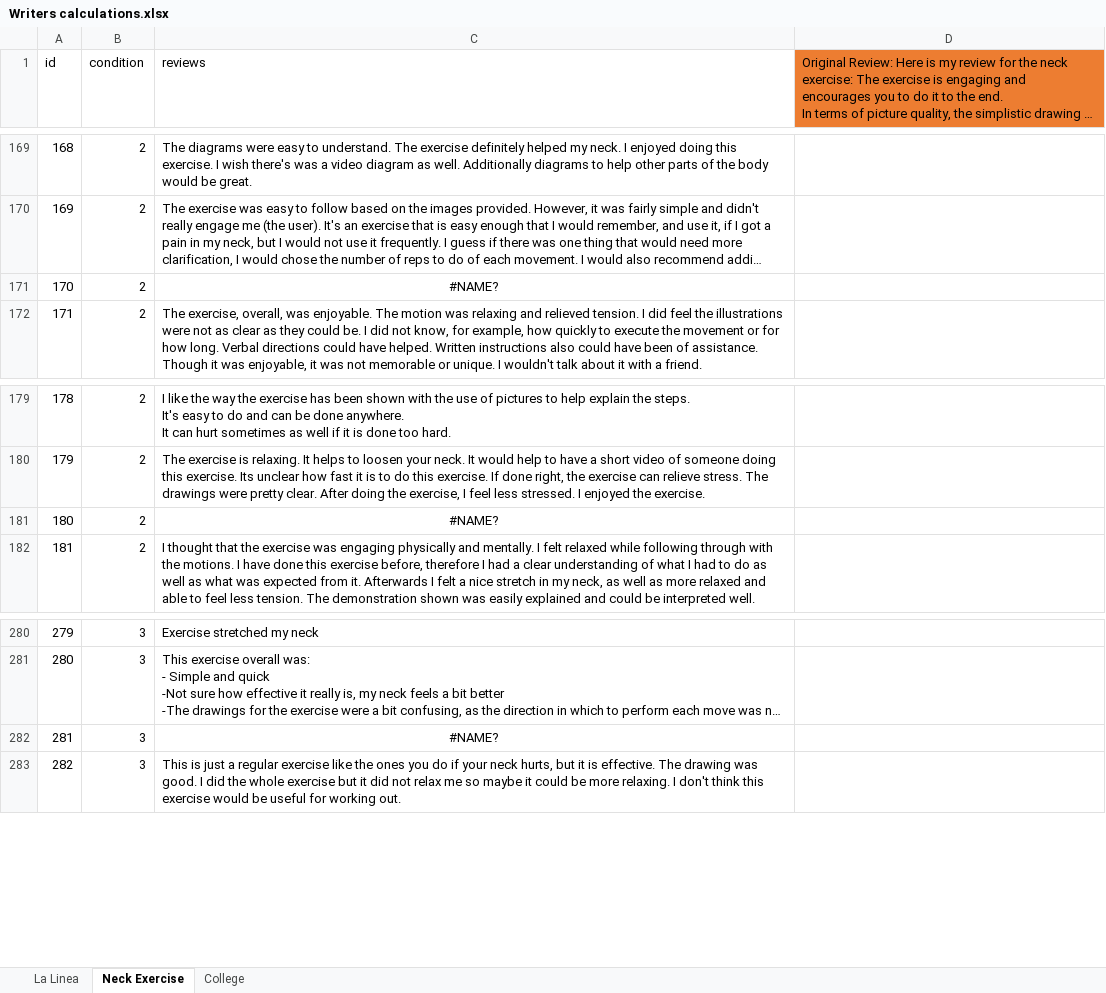
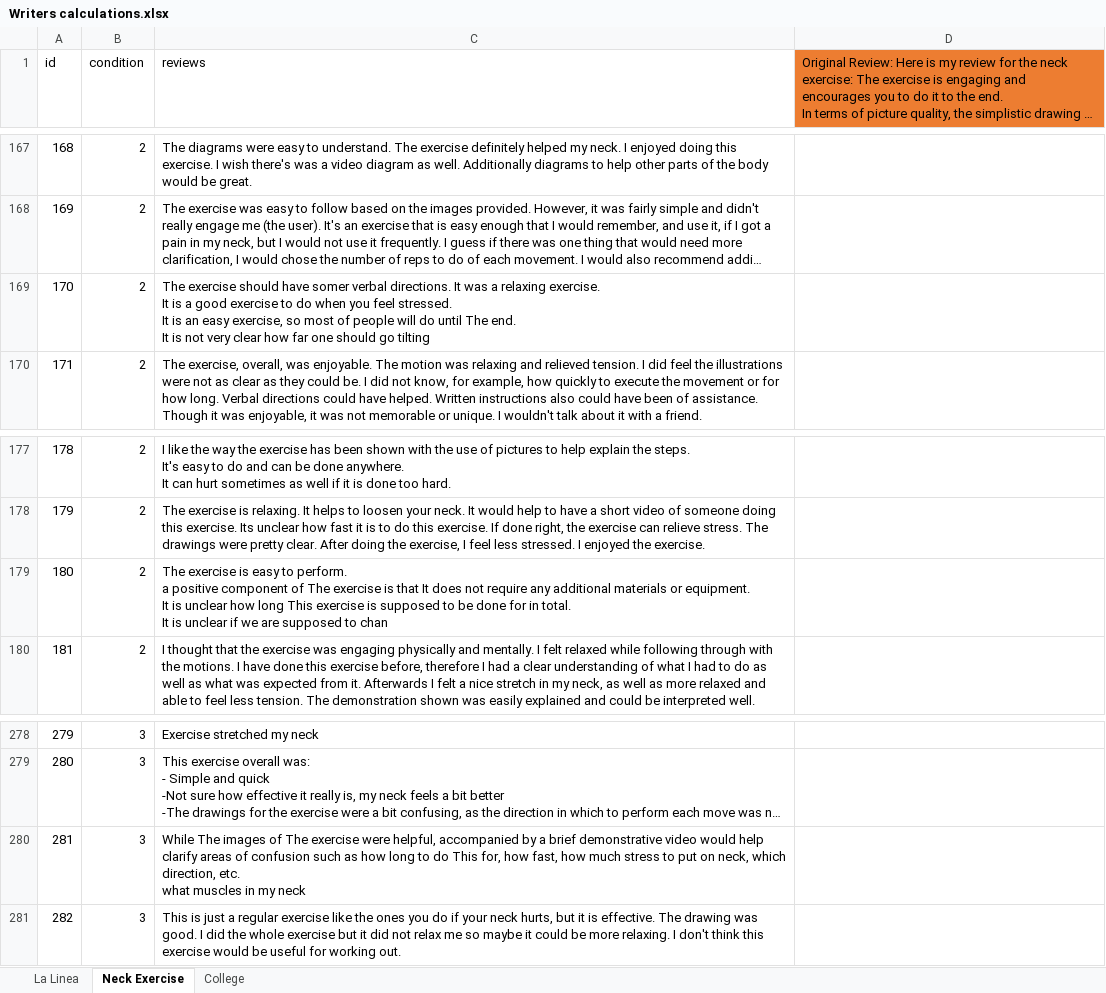
Before and after one commit to martyv123/NLP-Yelp, an Excel workbook: Writers calculations.xlsx, sheet Neck Exercise, drawn as a sheet; only a part is shown, gaps mark what is left out; long unchanged cells end in …; values as stored, in another font and other column widths than the file's, no borders; addresses are those after the commit; ↵ is a line break in a cell; the diff covers the shown part only; the diff names each change by its address in the sheet, - before the commit and + after, or states it on an @@ line.

Commit message:
changes for comparing one review to many

```diff
--- a/Writers calculations.xlsx (sheet Neck Exercise)
+++ b/Writers calculations.xlsx (sheet Neck Exercise)
-C169 (reviews): #NAME?
+C169 (reviews): The exercise should have somer verbal directions. It was a relaxing exercise. ↵ It is a good exercise to do when you feel stressed. ↵ It is an easy exercise, so most of people will do until The end. ↵ It is not very clear how far one should go tilting
-C169 alignment: center
+C169 alignment: left
-C179 (reviews): #NAME?
+C179 (reviews): The exercise is easy to perform. ↵ a positive component of The exercise is that It does not require any additional materials or equipment. ↵ It is unclear how long This exercise is supposed to be done for in total. ↵ It is unclear if we are supposed to chan
-C179 alignment: center
+C179 alignment: left
-C280 (reviews): #NAME?
+C280 (reviews): While The images of The exercise were helpful, accompanied by a brief demonstrative video would help clarify areas of confusion such as how long to do This for, how fast, how much stress to put on neck, which direction, etc. ↵ what muscles in my neck
-C280 alignment: center
+C280 alignment: left
```
Also changed, not shown: 4 removed rows, 1 edited cell and cell formats elsewhere in this sheet, 9 other files.
